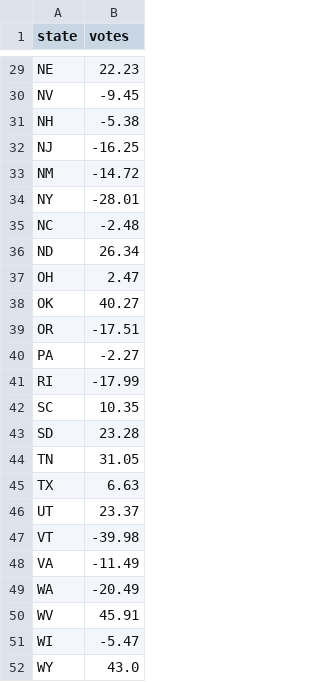
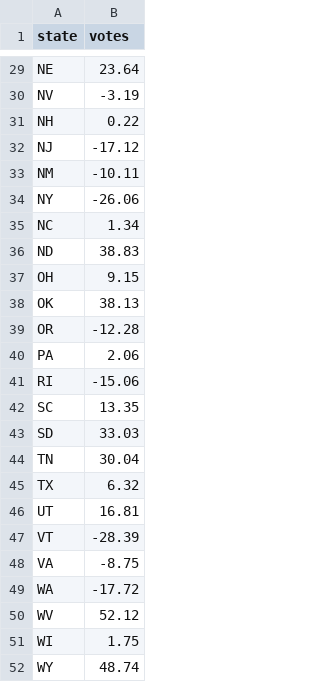
Before and after one commit to PatrickC05/Election2020, a CSV file: Data/histpredictions.csv, drawn as a sheet; only a part is shown, gaps mark what is left out; the diff covers the shown part only; the diff names each change by its address in the sheet, - before the commit and + after, or states it on an @@ line.

```diff
--- a/Data/histpredictions.csv
+++ b/Data/histpredictions.csv
-B29 (votes): 22.23
+B29 (votes): 23.64
-B30 (votes): -9.45
+B30 (votes): -3.19
-B31 (votes): -5.38
+B31 (votes): 0.22
-B32 (votes): -16.25
+B32 (votes): -17.12
-B33 (votes): -14.72
+B33 (votes): -10.11
-B34 (votes): -28.01
+B34 (votes): -26.06
-B35 (votes): -2.48
+B35 (votes): 1.34
-B36 (votes): 26.34
+B36 (votes): 38.83
-B37 (votes): 2.47
+B37 (votes): 9.15
-B38 (votes): 40.27
+B38 (votes): 38.13
-B39 (votes): -17.51
+B39 (votes): -12.28
-B40 (votes): -2.27
+B40 (votes): 2.06
-B41 (votes): -17.99
+B41 (votes): -15.06
-B42 (votes): 10.35
+B42 (votes): 13.35
-B43 (votes): 23.28
+B43 (votes): 33.03
-B44 (votes): 31.05
+B44 (votes): 30.04
-B45 (votes): 6.63
+B45 (votes): 6.32
-B46 (votes): 23.37
+B46 (votes): 16.81
-B47 (votes): -39.98
+B47 (votes): -28.39
-B48 (votes): -11.49
+B48 (votes): -8.75
-B49 (votes): -20.49
+B49 (votes): -17.72
-B50 (votes): 45.91
+B50 (votes): 52.12
-B51 (votes): -5.47
+B51 (votes): 1.75
-B52 (votes): 43.0
+B52 (votes): 48.74
```
Also changed, not shown: 27 edited cells elsewhere in this file, 1 other file.
